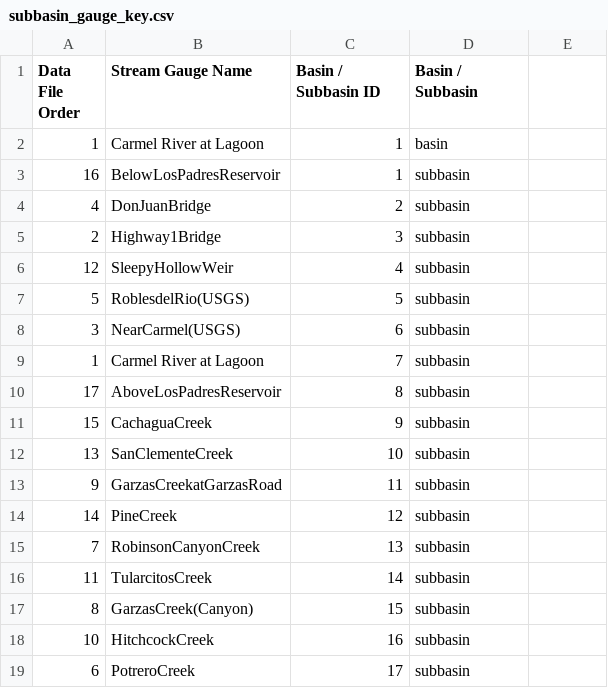
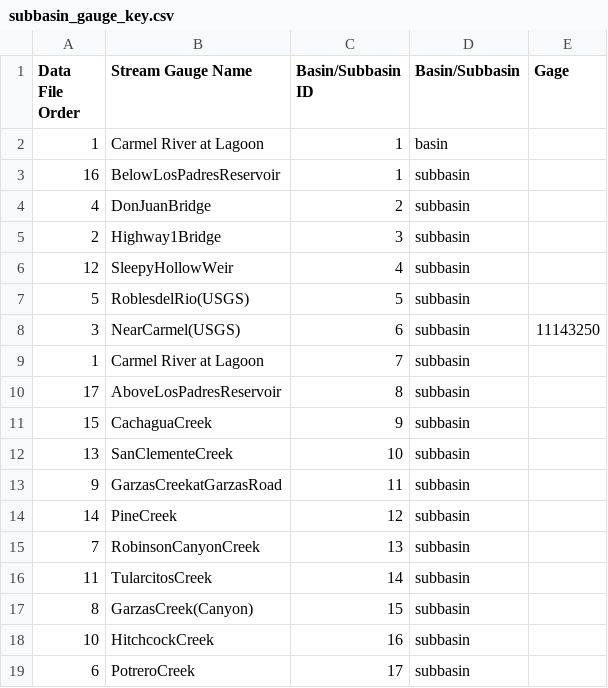
Before and after one commit to rniswon/Carmel_gsflow, a CSV file: PRMS/subbasin_gauge_key.csv, drawn as a sheet; the diff names each change by its address in the sheet, - before the commit and + after, or states it on an @@ line.

```diff
--- a/PRMS/subbasin_gauge_key.csv
+++ b/PRMS/subbasin_gauge_key.csv
-C1: Basin / Subbasin ID
+C1: Basin/Subbasin ID
-D1: Basin / Subbasin
+D1: Basin/Subbasin
-E1: (empty)
+E1: Gage
-E8 (Gage): (empty)
+E8 (Gage): 11143250
```
Also changed, not shown: 7 other files.
